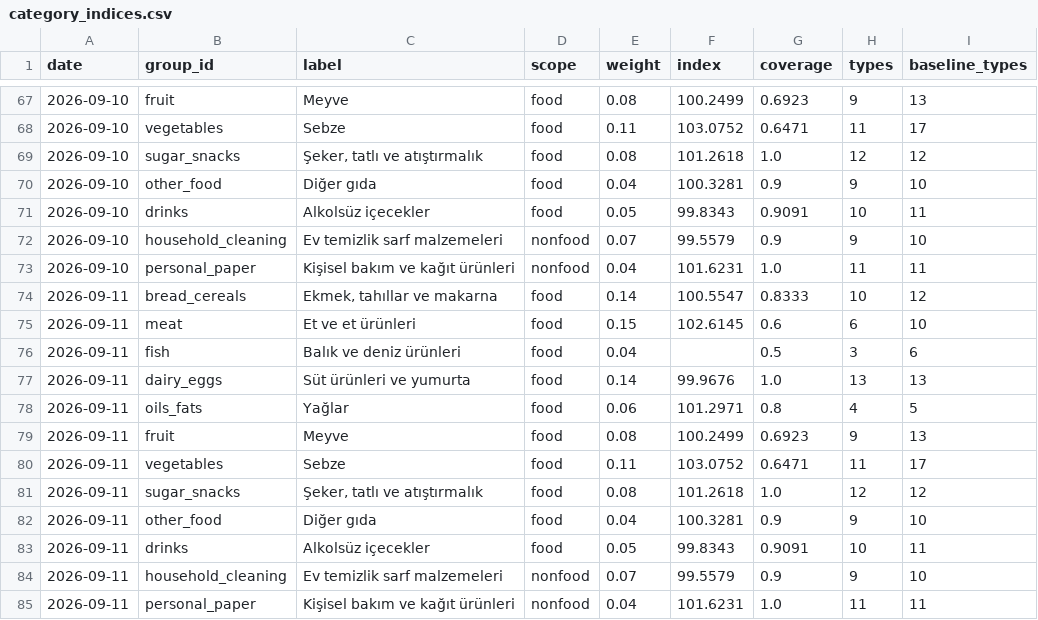
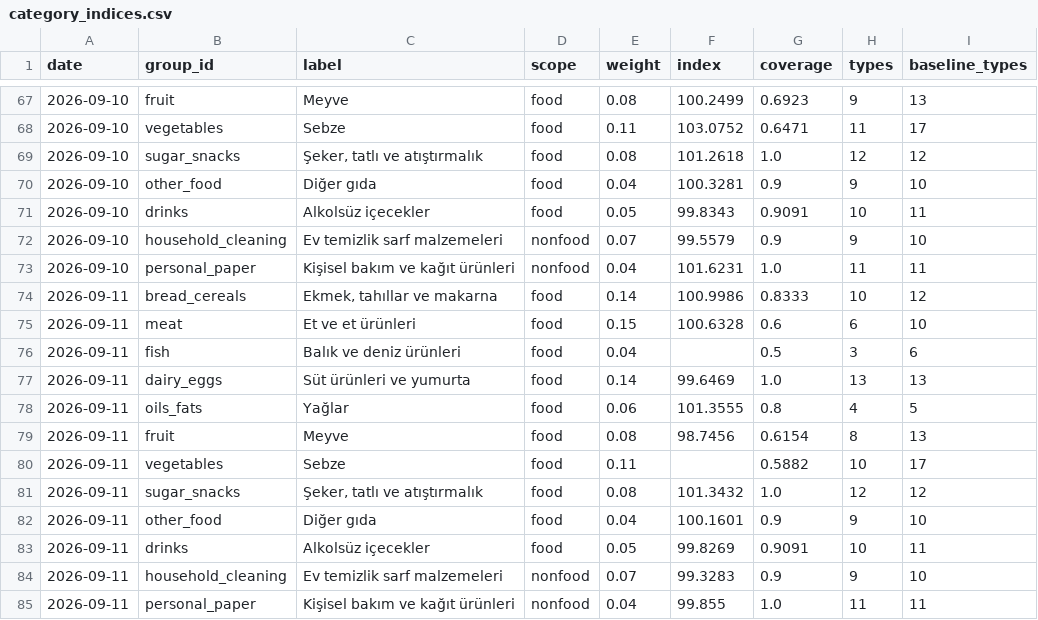
Before and after one commit to onurcan-b/acik-sepet, a CSV file: data/v0.4/category_indices.csv, drawn as a sheet; only a part is shown, gaps mark what is left out.

```diff
--- a/data/v0.4/category_indices.csv
+++ b/data/v0.4/category_indices.csv
@@ -73,13 +73,13 @@ date,group_id,label,scope,weight,index,coverage,types,baseline_types
 2026-09-10,personal_paper,Kişisel bakım ve kağıt ürünleri,nonfood,0.04,101.6231,1.0,11,11
-2026-09-11,bread_cereals,"Ekmek, tahıllar ve makarna",food,0.14,100.5547,0.8333,10,12
-2026-09-11,meat,Et ve et ürünleri,food,0.15,102.6145,0.6,6,10
+2026-09-11,bread_cereals,"Ekmek, tahıllar ve makarna",food,0.14,100.9986,0.8333,10,12
+2026-09-11,meat,Et ve et ürünleri,food,0.15,100.6328,0.6,6,10
 2026-09-11,fish,Balık ve deniz ürünleri,food,0.04,,0.5,3,6
-2026-09-11,dairy_eggs,Süt ürünleri ve yumurta,food,0.14,99.9676,1.0,13,13
-2026-09-11,oils_fats,Yağlar,food,0.06,101.2971,0.8,4,5
-2026-09-11,fruit,Meyve,food,0.08,100.2499,0.6923,9,13
-2026-09-11,vegetables,Sebze,food,0.11,103.0752,0.6471,11,17
-2026-09-11,sugar_snacks,"Şeker, tatlı ve atıştırmalık",food,0.08,101.2618,1.0,12,12
-2026-09-11,other_food,Diğer gıda,food,0.04,100.3281,0.9,9,10
-2026-09-11,drinks,Alkolsüz içecekler,food,0.05,99.8343,0.9091,10,11
-2026-09-11,household_cleaning,Ev temizlik sarf malzemeleri,nonfood,0.07,99.5579,0.9,9,10
-2026-09-11,personal_paper,Kişisel bakım ve kağıt ürünleri,nonfood,0.04,101.6231,1.0,11,11
+2026-09-11,dairy_eggs,Süt ürünleri ve yumurta,food,0.14,99.6469,1.0,13,13
+2026-09-11,oils_fats,Yağlar,food,0.06,101.3555,0.8,4,5
+2026-09-11,fruit,Meyve,food,0.08,98.7456,0.6154,8,13
+2026-09-11,vegetables,Sebze,food,0.11,,0.5882,10,17
+2026-09-11,sugar_snacks,"Şeker, tatlı ve atıştırmalık",food,0.08,101.3432,1.0,12,12
+2026-09-11,other_food,Diğer gıda,food,0.04,100.1601,0.9,9,10
+2026-09-11,drinks,Alkolsüz içecekler,food,0.05,99.8269,0.9091,10,11
+2026-09-11,household_cleaning,Ev temizlik sarf malzemeleri,nonfood,0.07,99.3283,0.9,9,10
+2026-09-11,personal_paper,Kişisel bakım ve kağıt ürünleri,nonfood,0.04,99.855,1.0,11,11
```
Also changed, not shown: data/v0.4/index.csv, data/v0.4/type_indices.csv, 9 other files.
